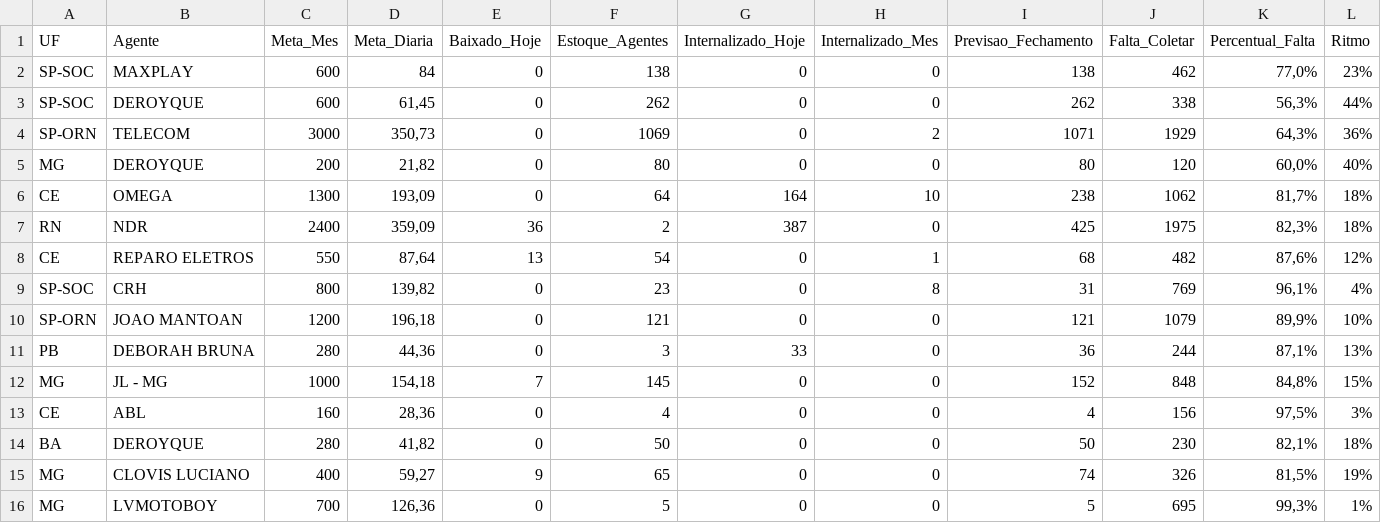
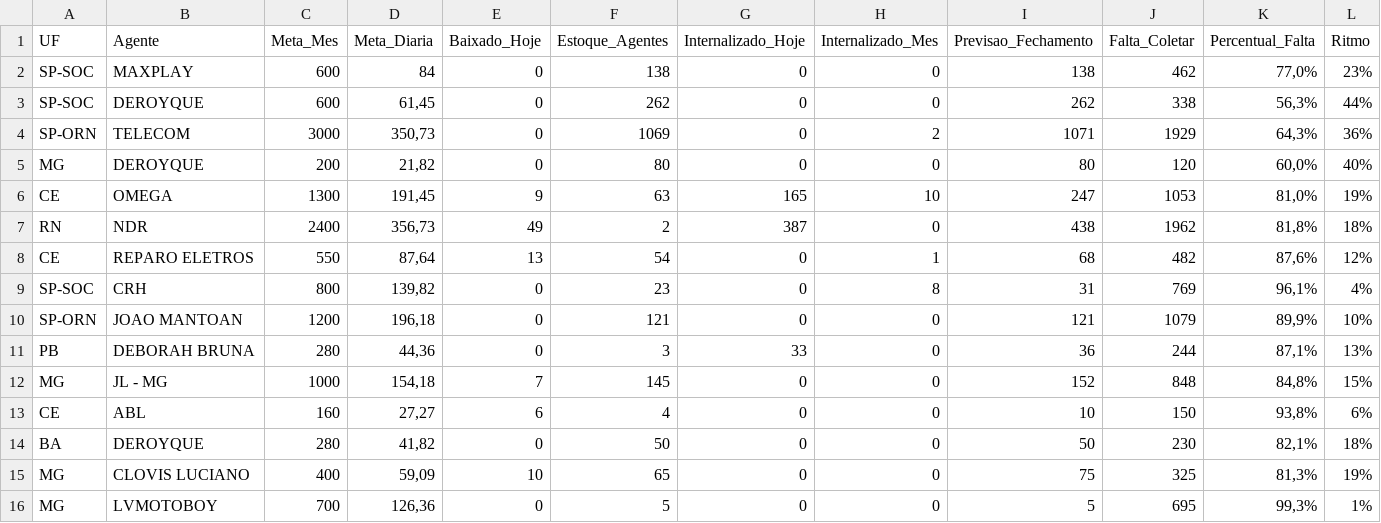
Before and after one commit to igorsilva0584-png/Operacional_LogRev, a CSV file: data/metas_terceiras.csv, drawn as a sheet; only a part is shown; the diff names each change by its address in the sheet, - before the commit and + after, or states it on an @@ line.

Commit message:
Atualização automática dos CSVs do Dashboard LogRev - 07/08/2026 18:02:06

```diff
--- a/data/metas_terceiras.csv
+++ b/data/metas_terceiras.csv
-D6 (Meta_Diaria): 193,09
+D6 (Meta_Diaria): 191,45
-E6 (Baixado_Hoje): 0
+E6 (Baixado_Hoje): 9
-F6 (Estoque_Agentes): 64
+F6 (Estoque_Agentes): 63
-G6 (Internalizado_Hoje): 164
+G6 (Internalizado_Hoje): 165
-I6 (Previsao_Fechamento): 238
+I6 (Previsao_Fechamento): 247
-J6 (Falta_Coletar): 1062
+J6 (Falta_Coletar): 1053
-K6 (Percentual_Falta): 81,7%
+K6 (Percentual_Falta): 81,0%
-L6 (Ritmo): 18%
+L6 (Ritmo): 19%
-D7 (Meta_Diaria): 359,09
+D7 (Meta_Diaria): 356,73
-E7 (Baixado_Hoje): 36
+E7 (Baixado_Hoje): 49
-I7 (Previsao_Fechamento): 425
+I7 (Previsao_Fechamento): 438
-J7 (Falta_Coletar): 1975
+J7 (Falta_Coletar): 1962
-K7 (Percentual_Falta): 82,3%
+K7 (Percentual_Falta): 81,8%
-D13 (Meta_Diaria): 28,36
+D13 (Meta_Diaria): 27,27
-E13 (Baixado_Hoje): 0
+E13 (Baixado_Hoje): 6
-I13 (Previsao_Fechamento): 4
+I13 (Previsao_Fechamento): 10
-J13 (Falta_Coletar): 156
+J13 (Falta_Coletar): 150
-K13 (Percentual_Falta): 97,5%
+K13 (Percentual_Falta): 93,8%
-L13 (Ritmo): 3%
+L13 (Ritmo): 6%
-D15 (Meta_Diaria): 59,27
+D15 (Meta_Diaria): 59,09
-E15 (Baixado_Hoje): 9
+E15 (Baixado_Hoje): 10
-I15 (Previsao_Fechamento): 74
+I15 (Previsao_Fechamento): 75
-J15 (Falta_Coletar): 326
+J15 (Falta_Coletar): 325
-K15 (Percentual_Falta): 81,5%
+K15 (Percentual_Falta): 81,3%
```
Also changed, not shown: data/internalizados.csv, 1 other file.
